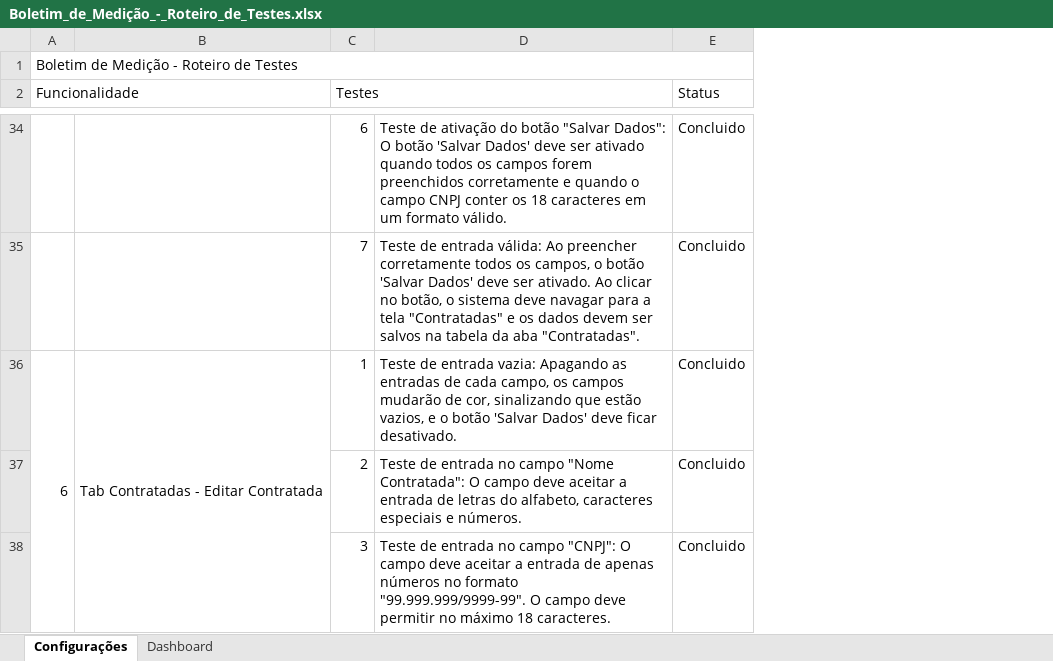
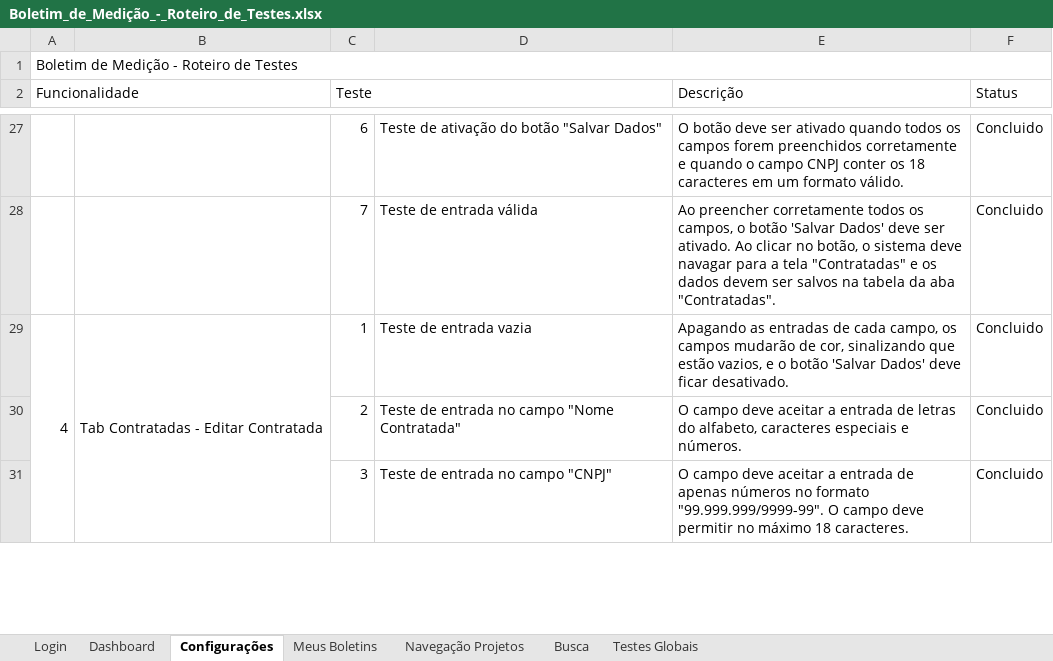
Before and after one commit to LeonardoPassosLeite/taesa-boletimmedicao-xls, an Excel workbook: Boletim_de_Medição_-_Roteiro_de_Testes.xlsx, sheet Configurações, drawn as a sheet; only a part is shown, gaps mark what is left out; values as stored, in another font and other column widths than the file's, no cell formats; removed rows and columns are numbered as before the commit, all else as after; the diff covers the shown part only; the diff names each change by its address in the sheet, - before the commit and + after, or states it on an @@ line.

```diff
--- a/Boletim_de_Medição_-_Roteiro_de_Testes.xlsx (sheet Configurações)
+++ b/Boletim_de_Medição_-_Roteiro_de_Testes.xlsx (sheet Configurações)
+sheet tab: Login
+sheet tab: Meus Boletins
+sheet tab: Navegação Projetos
+sheet tab: Busca
+sheet tab: Testes Globais
@@ sheet tab order changed: Login | Dashboard | Configurações | Meus Boletins | Navegação Projetos | Busca | Testes Globais @@
-column D, rows 34-38: Teste de ativação do botão "Salvar Dados": O botão 'Salvar Dados' deve ser ativado quando todos os campos forem preenchidos corretamente e quando o campo CNPJ conter os 18 caracteres em um formato válido. | Teste de entrada válida: Ao preencher corretamente todos os campos, o botão 'Salvar Dados' deve ser ativado. Ao clicar no botão, o sistema deve navagar para a tela "Contratadas" e os dados devem ser salvos na tabela da aba "Contratadas". | Teste de entrada vazia: Apagando as entradas de cada campo, os campos mudarão de cor, sinalizando que estão vazios, e o botão 'Salvar Dados' deve ficar desativado. | Teste de entrada no campo "Nome Contratada": O campo deve aceitar a entrada de letras do alfabeto, caracteres especiais e números. | Teste de entrada no campo "CNPJ": O campo deve aceitar a entrada de apenas números no formato "99.999.999/9999-99". O campo deve permitir no máximo 18 caracteres.
+column D, rows 27-31: Teste de ativação do botão "Salvar Dados" | Teste de entrada válida | Teste de entrada vazia | Teste de entrada no campo "Nome Contratada" | Teste de entrada no campo "CNPJ"
+column E (Descrição), rows 27-31: O botão deve ser ativado quando todos os campos forem preenchidos corretamente e quando o campo CNPJ conter os 18 caracteres em um formato válido. | Ao preencher corretamente todos os campos, o botão 'Salvar Dados' deve ser ativado. Ao clicar no botão, o sistema deve navagar para a tela "Contratadas" e os dados devem ser salvos na tabela da aba "Contratadas". | Apagando as entradas de cada campo, os campos mudarão de cor, sinalizando que estão vazios, e o botão 'Salvar Dados' deve ficar desativado. | O campo deve aceitar a entrada de letras do alfabeto, caracteres especiais e números. | O campo deve aceitar a entrada de apenas números no formato "99.999.999/9999-99". O campo deve permitir no máximo 18 caracteres.
-C2: Testes
+C2: Teste
-A29 (Funcionalidade): 6
+A29 (Funcionalidade): 4
```
Also changed, not shown: 7 removed rows, 16 edited cells and merged cells elsewhere in this sheet, sheet Dashboard, cell formats, 1 other file.
